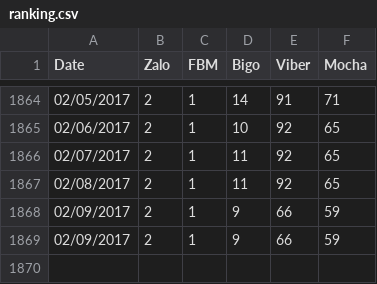
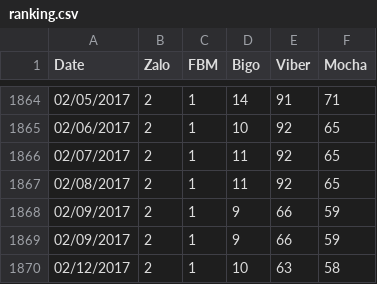
Before and after one commit to fluteguitar/Mobile-app-timeline, a CSV file: data/ggplay/ranking.csv, drawn as a sheet; only a part is shown, gaps mark what is left out.

```diff
--- a/data/ggplay/ranking.csv
+++ b/data/ggplay/ranking.csv
@@ -1869 +1869,2 @@ Date,Zalo,FBM,Bigo,Viber,Mocha
 02/09/2017,2,1,9,66,59
+02/12/2017,2,1,10,63,58
```
Also changed, not shown: 11 other files.
